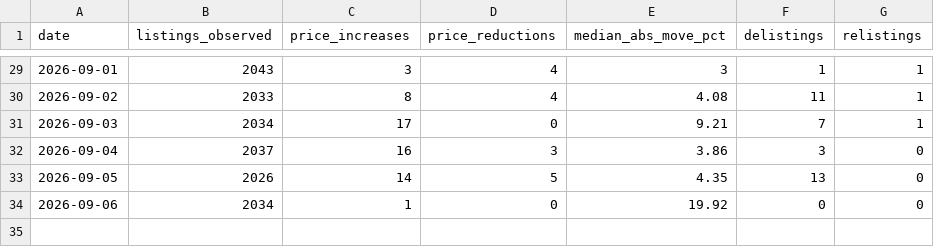
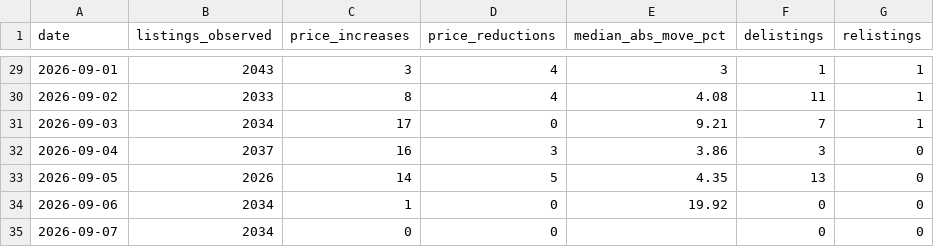
Before and after one commit to HenrikKolstad/avena-terminal, a CSV file: public/open-data/movement-ledger.csv, drawn as a sheet; only a part is shown, gaps mark what is left out; the diff names each change by its address in the sheet, - before the commit and + after, or states it on an @@ line.

Commit message:
chore(corpus): nightly open-data rebuild [skip ci]

```diff
--- a/public/open-data/movement-ledger.csv
+++ b/public/open-data/movement-ledger.csv
+row 35: 2026-09-07 | 2034 | 0 | 0 |  | 0 | 0
```
Also changed, not shown: 2 other files.
